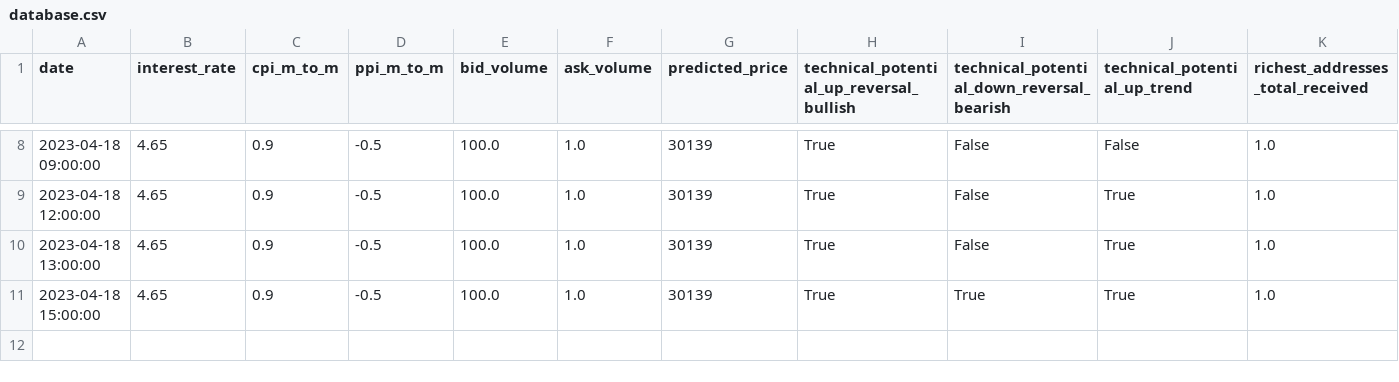
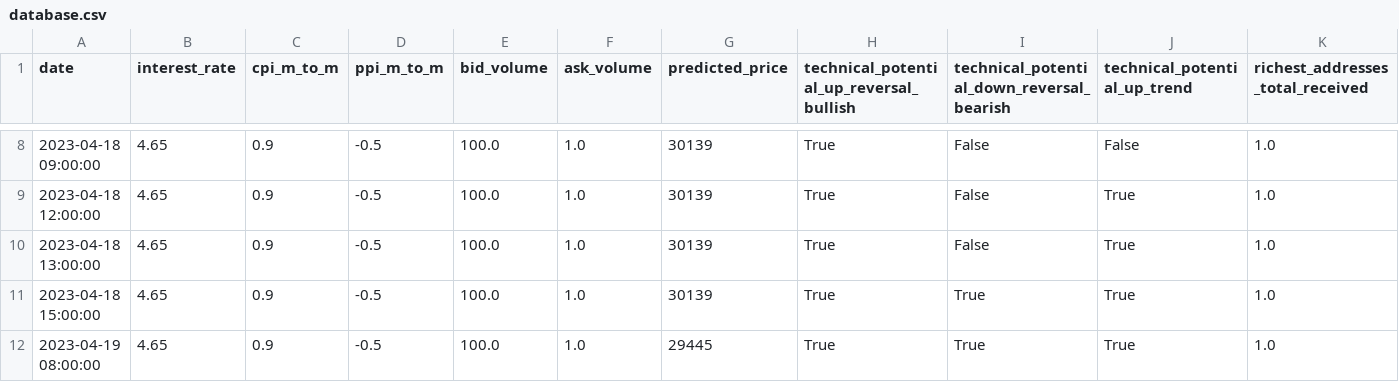
Before and after one commit to williamnordberg/adam_trader, a CSV file: database.csv, drawn as a sheet; only a part is shown, gaps mark what is left out; rows hold the shown columns only; the diff names each change by its address in the sheet, - before the commit and + after, or states it on an @@ line.

```diff
--- a/database.csv
+++ b/database.csv
+row 12: 2023-04-19 08:00:00 | 4.65 | 0.9 | -0.5 | 100.0 | 1.0 | 29445 | True | True | True | 1.0
```
Also changed, not shown: latest_info_saved.csv, main_dataset.csv, 3 other files.
